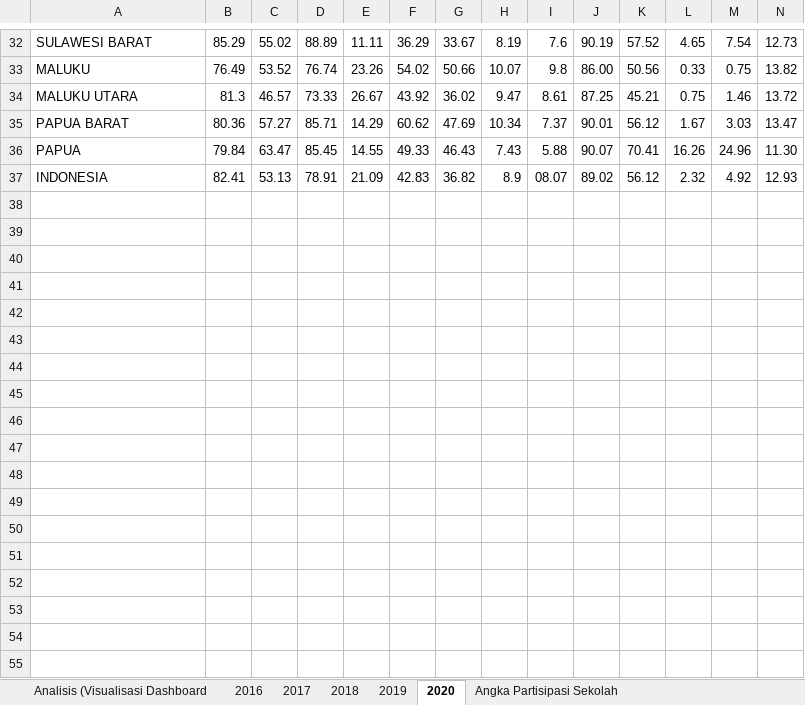
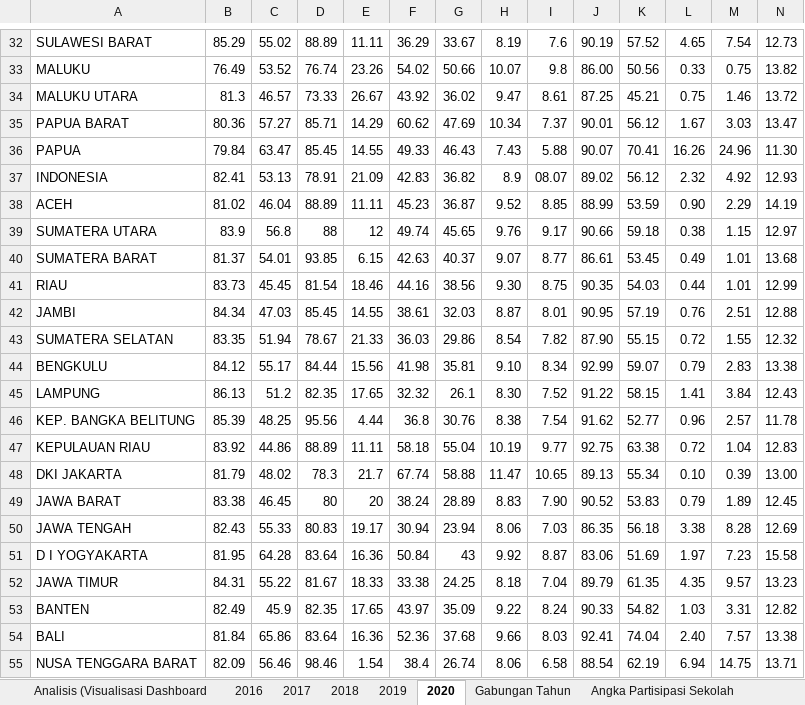
Before and after one commit to ChristianGunawan/DA_ED5, an Excel workbook: DATAAAA.xlsx, sheet 2020, drawn as a sheet; only a part is shown, gaps mark what is left out; values as stored, in another font and other column widths than the file's, no borders; charts and pictures not drawn; rows hold the shown columns only; the diff covers the shown part only; the diff names each change by its address in the sheet, - before the commit and + after, or states it on an @@ line.

```diff
--- a/DATAAAA.xlsx (sheet 2020)
+++ b/DATAAAA.xlsx (sheet 2020)
+sheet tab: Gabungan Tahun
+row 38: ACEH | 81.02 | 46.04 | 88.89 | 11.11 | 45.23 | 36.87 | 9.52 | 8.85 | 88.99 | 53.59 | 0.90 | 2.29 | 14.19
+row 39: SUMATERA UTARA | 83.9 | 56.8 | 88 | 12 | 49.74 | 45.65 | 9.76 | 9.17 | 90.66 | 59.18 | 0.38 | 1.15 | 12.97
+row 40: SUMATERA BARAT | 81.37 | 54.01 | 93.85 | 6.15 | 42.63 | 40.37 | 9.07 | 8.77 | 86.61 | 53.45 | 0.49 | 1.01 | 13.68
+row 41: RIAU | 83.73 | 45.45 | 81.54 | 18.46 | 44.16 | 38.56 | 9.30 | 8.75 | 90.35 | 54.03 | 0.44 | 1.01 | 12.99
+row 42: JAMBI | 84.34 | 47.03 | 85.45 | 14.55 | 38.61 | 32.03 | 8.87 | 8.01 | 90.95 | 57.19 | 0.76 | 2.51 | 12.88
+row 43: SUMATERA SELATAN | 83.35 | 51.94 | 78.67 | 21.33 | 36.03 | 29.86 | 8.54 | 7.82 | 87.90 | 55.15 | 0.72 | 1.55 | 12.32
+row 44: BENGKULU | 84.12 | 55.17 | 84.44 | 15.56 | 41.98 | 35.81 | 9.10 | 8.34 | 92.99 | 59.07 | 0.79 | 2.83 | 13.38
+row 45: LAMPUNG | 86.13 | 51.2 | 82.35 | 17.65 | 32.32 | 26.1 | 8.30 | 7.52 | 91.22 | 58.15 | 1.41 | 3.84 | 12.43
+row 46: KEP. BANGKA BELITUNG | 85.39 | 48.25 | 95.56 | 4.44 | 36.8 | 30.76 | 8.38 | 7.54 | 91.62 | 52.77 | 0.96 | 2.57 | 11.78
+row 47: KEPULAUAN RIAU | 83.92 | 44.86 | 88.89 | 11.11 | 58.18 | 55.04 | 10.19 | 9.77 | 92.75 | 63.38 | 0.72 | 1.04 | 12.83
+row 48: DKI JAKARTA | 81.79 | 48.02 | 78.3 | 21.7 | 67.74 | 58.88 | 11.47 | 10.65 | 89.13 | 55.34 | 0.10 | 0.39 | 13.00
+row 49: JAWA BARAT | 83.38 | 46.45 | 80 | 20 | 38.24 | 28.89 | 8.83 | 7.90 | 90.52 | 53.83 | 0.79 | 1.89 | 12.45
+row 50: JAWA TENGAH | 82.43 | 55.33 | 80.83 | 19.17 | 30.94 | 23.94 | 8.06 | 7.03 | 86.35 | 56.18 | 3.38 | 8.28 | 12.69
+row 51: D I YOGYAKARTA | 81.95 | 64.28 | 83.64 | 16.36 | 50.84 | 43 | 9.92 | 8.87 | 83.06 | 51.69 | 1.97 | 7.23 | 15.58
+row 52: JAWA TIMUR | 84.31 | 55.22 | 81.67 | 18.33 | 33.38 | 24.25 | 8.18 | 7.04 | 89.79 | 61.35 | 4.35 | 9.57 | 13.23
+row 53: BANTEN | 82.49 | 45.9 | 82.35 | 17.65 | 43.97 | 35.09 | 9.22 | 8.24 | 90.33 | 54.82 | 1.03 | 3.31 | 12.82
+row 54: BALI | 81.84 | 65.86 | 83.64 | 16.36 | 52.36 | 37.68 | 9.66 | 8.03 | 92.41 | 74.04 | 2.40 | 7.57 | 13.38
+row 55: NUSA TENGGARA BARAT | 82.09 | 56.46 | 98.46 | 1.54 | 38.4 | 26.74 | 8.06 | 6.58 | 88.54 | 62.19 | 6.94 | 14.75 | 13.71
```
Also changed, not shown: 17 added rows elsewhere in this sheet, sheet Persentase Jenjang Pendidikan b, sheet Analisis (Visualisasi Dashboard, charts or pictures.
